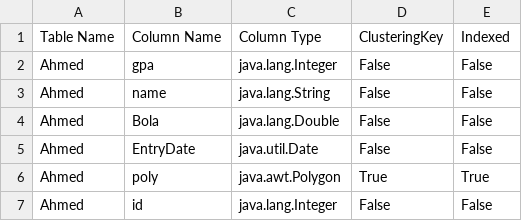
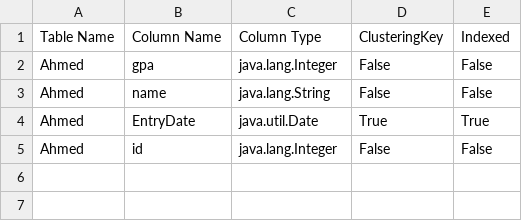
Before and after one commit to SarAhmed/APlusTree, a CSV file: data/metadata.csv, drawn as a sheet.

```diff
--- a/data/metadata.csv
+++ b/data/metadata.csv
@@ -3,5 +3,3 @@ Ahmed, gpa, java.lang.Integer, False, False
 Ahmed, name, java.lang.String, False, False
-Ahmed, Bola, java.lang.Double, False, False
-Ahmed, EntryDate, java.util.Date, False, False
-Ahmed, poly, java.awt.Polygon, True, True
+Ahmed, EntryDate, java.util.Date, True, True
 Ahmed, id, java.lang.Integer, False, False
```
Also changed, not shown: 27 other files.
